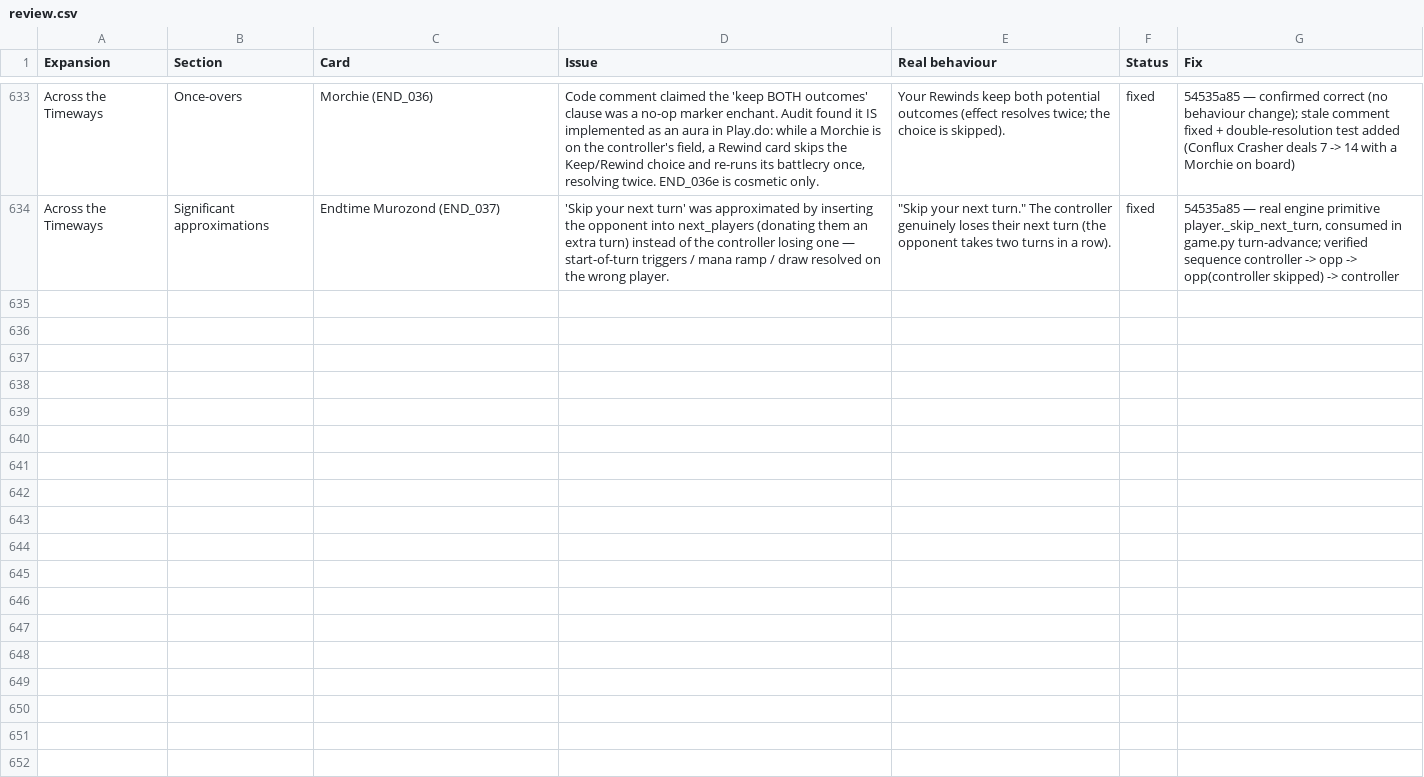
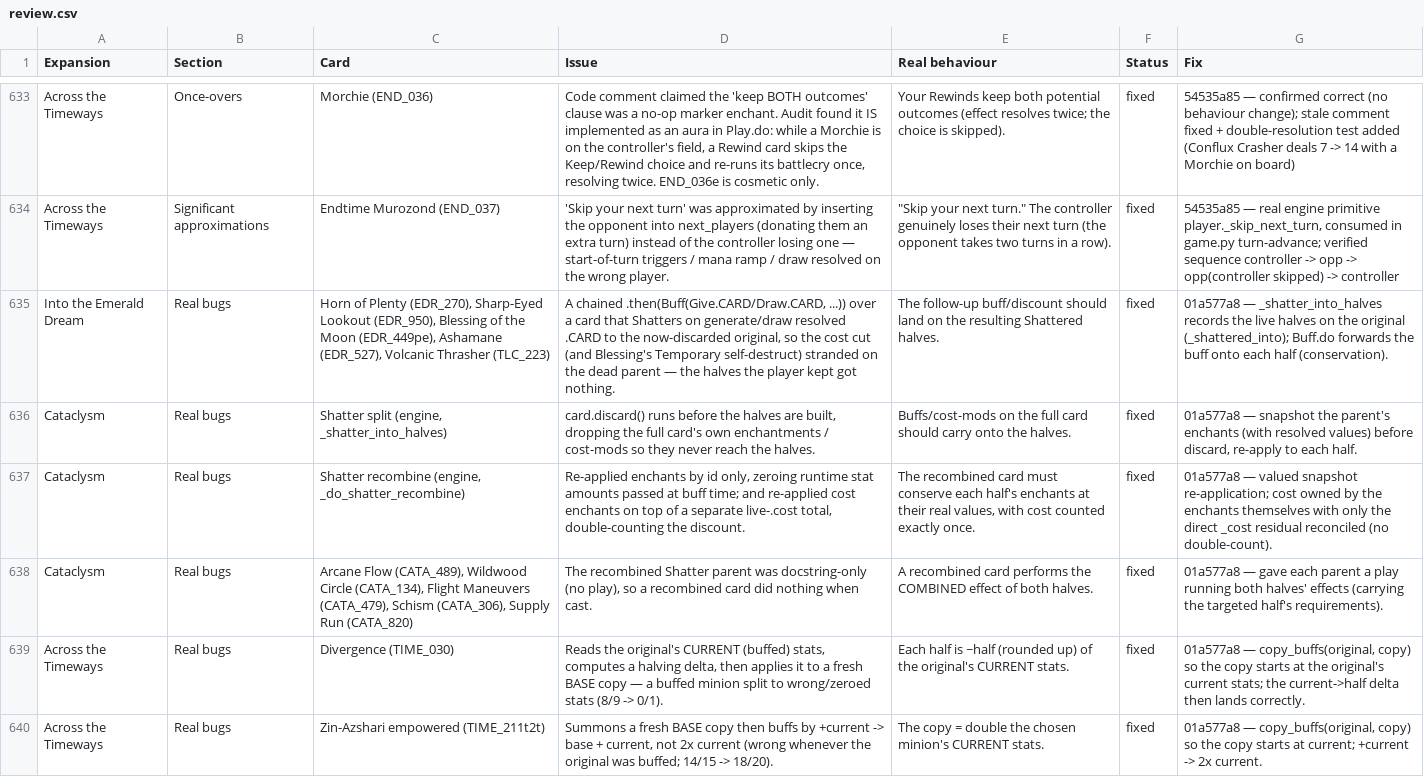
Before and after one commit to felipe-main/fireplace, a CSV file: review.csv, drawn as a sheet; only a part is shown, gaps mark what is left out; the diff names each change by its address in the sheet, - before the commit and + after, or states it on an @@ line.

```diff
--- a/review.csv
+++ b/review.csv
+row 635: Into the Emerald Dream | Real bugs | Horn of Plenty (EDR_270), Sharp-Eyed Lookout (EDR_950), Blessing of the Moon (EDR_449pe), Ashamane (EDR_527), Volcanic Thrasher (TLC_223) | A chained .then(Buff(Give.CARD/Draw.CARD, ...)) over a card that Shatters on generate/draw resolved .CARD to the now-discarded original, so the cost cut (and Blessing's Temporary self-destruct) stranded on the dead parent — the halves the player kept got nothing. | The follow-up buff/discount should land on the resulting Shattered halves. | fixed | 01a577a8 — _shatter_into_halves records the live halves on the original (_shattered_into); Buff.do forwards the buff onto each half (conservation).
+row 636: Cataclysm | Real bugs | Shatter split (engine, _shatter_into_halves) | card.discard() runs before the halves are built, dropping the full card's own enchantments / cost-mods so they never reach the halves. | Buffs/cost-mods on the full card should carry onto the halves. | fixed | 01a577a8 — snapshot the parent's enchants (with resolved values) before discard, re-apply to each half.
+row 637: Cataclysm | Real bugs | Shatter recombine (engine, _do_shatter_recombine) | Re-applied enchants by id only, zeroing runtime stat amounts passed at buff time; and re-applied cost enchants on top of a separate live-.cost total, double-counting the discount. | The recombined card must conserve each half's enchants at their real values, with cost counted exactly once. | fixed | 01a577a8 — valued snapshot re-application; cost owned by the enchants themselves with only the direct _cost residual reconciled (no double-count).
+row 638: Cataclysm | Real bugs | Arcane Flow (CATA_489), Wildwood Circle (CATA_134), Flight Maneuvers (CATA_479), Schism (CATA_306), Supply Run (CATA_820) | The recombined Shatter parent was docstring-only (no play), so a recombined card did nothing when cast. | A recombined card performs the COMBINED effect of both halves. | fixed | 01a577a8 — gave each parent a play running both halves' effects (carrying the targeted half's requirements).
+row 639: Across the Timeways | Real bugs | Divergence (TIME_030) | Reads the original's CURRENT (buffed) stats, computes a halving delta, then applies it to a fresh BASE copy — a buffed minion split to wrong/zeroed stats (8/9 -> 0/1). | Each half is ~half (rounded up) of the original's CURRENT stats. | fixed | 01a577a8 — copy_buffs(original, copy) so the copy starts at the original's current stats; the current->half delta then lands correctly.
+row 640: Across the Timeways | Real bugs | Zin-Azshari empowered (TIME_211t2t) | Summons a fresh BASE copy then buffs by +current -> base + current, not 2x current (wrong whenever the original was buffed; 14/15 -> 18/20). | The copy = double the chosen minion's CURRENT stats. | fixed | 01a577a8 — copy_buffs(original, copy) so the copy starts at current; +current -> 2x current.
```
Also changed, not shown: 1 other file.
